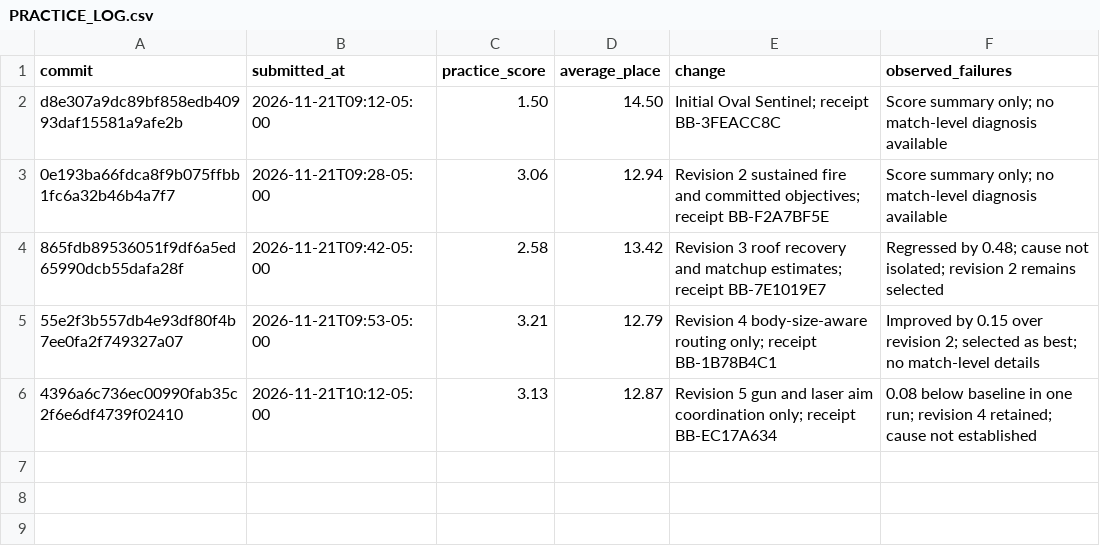
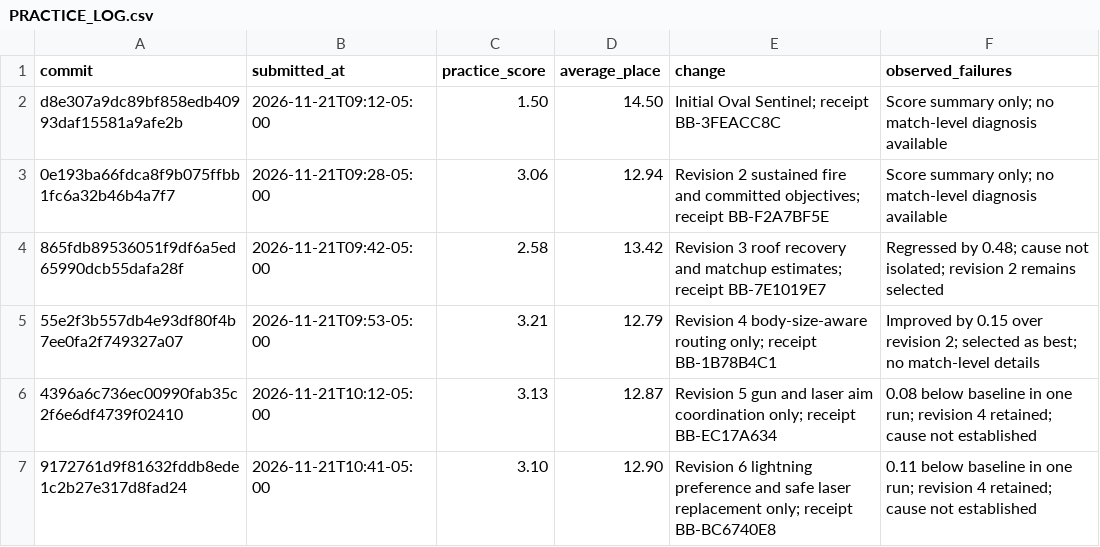
Before and after one commit to Muallim718/oval-sentinel, a CSV file: docs/PRACTICE_LOG.csv, drawn as a sheet.

Commit message:
Record 3.10 lightning experiment and restore best 3.21 policy

```diff
--- a/docs/PRACTICE_LOG.csv
+++ b/docs/PRACTICE_LOG.csv
@@ -6 +6,2 @@ d8e307a9dc89bf858edb40993daf15581a9afe2b,2026-11-21T09:12-05:00,1.50,14.50,Initi
 4396a6c736ec00990fab35c2f6e6df4739f02410,2026-11-21T10:12-05:00,3.13,12.87,Revision 5 gun and laser aim coordination only; receipt BB-EC17A634,0.08 below baseline in one run; revision 4 retained; cause not established
+9172761d9f81632fddb8ede1c2b27e317d8fad24,2026-11-21T10:41-05:00,3.10,12.90,Revision 6 lightning preference and safe laser replacement only; receipt BB-BC6740E8,0.11 below baseline in one run; revision 4 retained; cause not established
```
Also changed, not shown: 5 other files.
